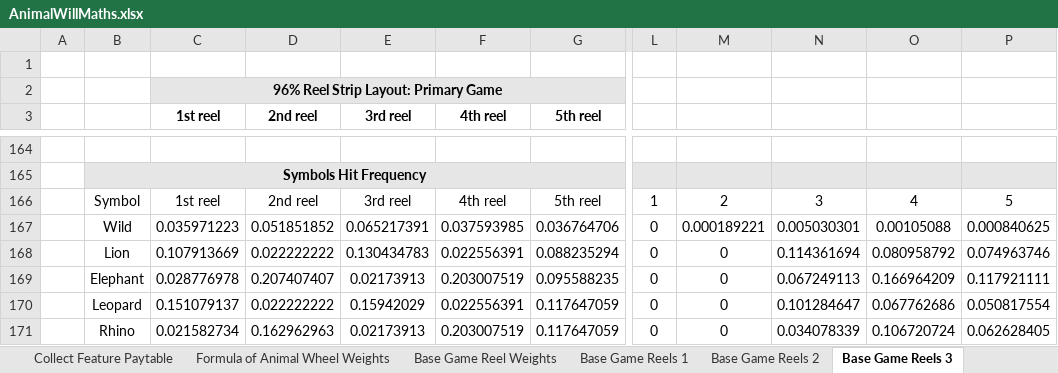
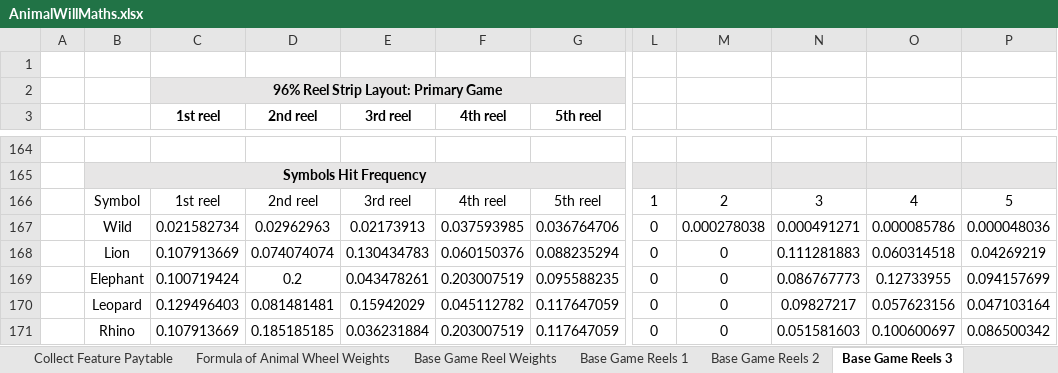
Before and after one commit to microchelick43018/AnimalWill, an Excel workbook: AnimalWill/AnimalWillMaths.xlsx, sheet Base Game Reels 3, drawn as a sheet; only a part is shown, gaps mark what is left out; values as stored, in another font and other column widths than the file's, no borders; conditional formats not drawn; the diff covers the shown part only; the diff names each change by its address in the sheet, - before the commit and + after, or states it on an @@ line.

```diff
--- a/AnimalWill/AnimalWillMaths.xlsx (sheet Base Game Reels 3)
+++ b/AnimalWill/AnimalWillMaths.xlsx (sheet Base Game Reels 3)
-C167 (1st reel): 0.035971223
+C167 (1st reel): 0.021582734
-D167 (2nd reel): 0.051851852
+D167 (2nd reel): 0.02962963
-E167 (3rd reel): 0.065217391
+E167 (3rd reel): 0.02173913
-M167: 0.000189221
+M167: 0.000278038
-N167: 0.005030301
+N167: 0.000491271
-O167: 0.00105088
+O167: 0.000085786
-P167: 0.000840625
+P167: 0.000048036
-D168 (2nd reel): 0.022222222
+D168 (2nd reel): 0.074074074
-F168 (4th reel): 0.022556391
+F168 (4th reel): 0.060150376
-N168: 0.114361694
+N168: 0.111281883
-O168: 0.080958792
+O168: 0.060314518
-P168: 0.074963746
+P168: 0.04269219
-C169 (1st reel): 0.028776978
+C169 (1st reel): 0.100719424
-D169 (2nd reel): 0.207407407
+D169 (2nd reel): 0.2
-E169 (3rd reel): 0.02173913
+E169 (3rd reel): 0.043478261
-N169: 0.067249113
+N169: 0.086767773
-O169: 0.166964209
+O169: 0.12733955
-P169: 0.117921111
+P169: 0.094157699
-C170 (1st reel): 0.151079137
+C170 (1st reel): 0.129496403
-D170 (2nd reel): 0.022222222
+D170 (2nd reel): 0.081481481
-F170 (4th reel): 0.022556391
+F170 (4th reel): 0.045112782
-N170: 0.101284647
+N170: 0.09827217
-O170: 0.067762686
+O170: 0.057623156
-P170: 0.050817554
+P170: 0.047103164
-C171 (1st reel): 0.021582734
+C171 (1st reel): 0.107913669
-D171 (2nd reel): 0.162962963
+D171 (2nd reel): 0.185185185
-E171 (3rd reel): 0.02173913
+E171 (3rd reel): 0.036231884
-N171: 0.034078339
+N171: 0.051581603
-O171: 0.106720724
+O171: 0.100600697
-P171: 0.062628405
+P171: 0.086500342
```
Also changed, not shown: 1 added row, 1 removed row and 159 edited cells elsewhere in this sheet, sheet Base Game Reels 2, sheet Outer Collector Reels, sheet Base Game Reels 1, sheet Buffalo Feature Reel Set3, sheet Elephant Feature Reels, sheet Rhino Feature Reels, 6 more sheets, formulas that keep their value, 2 other files.
